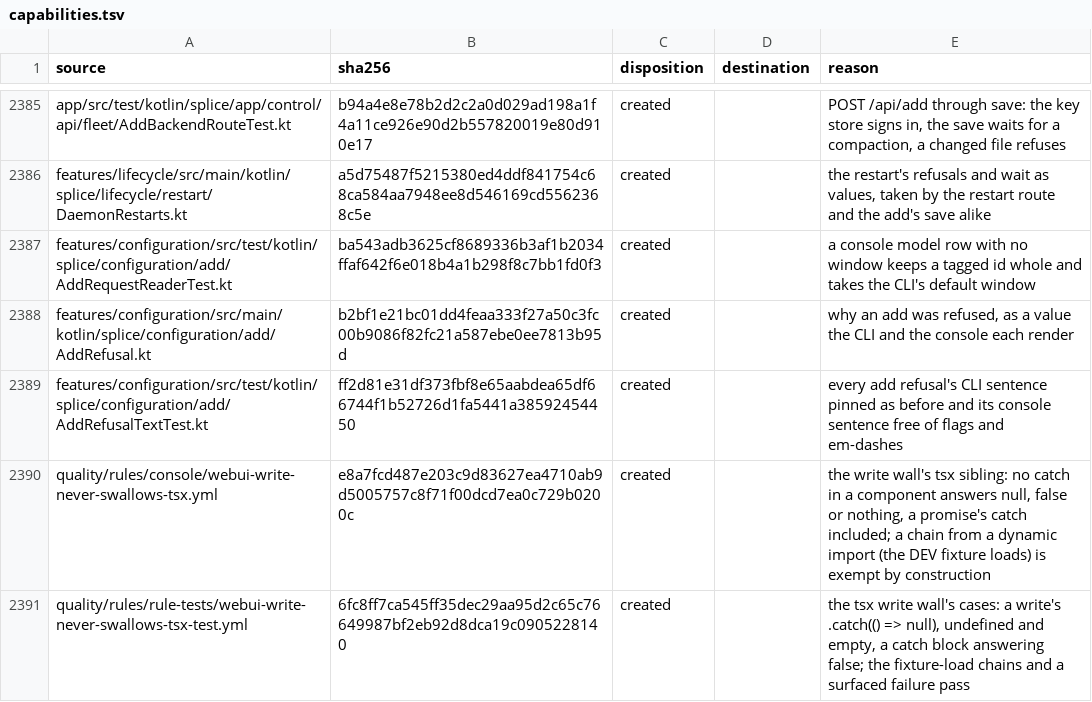
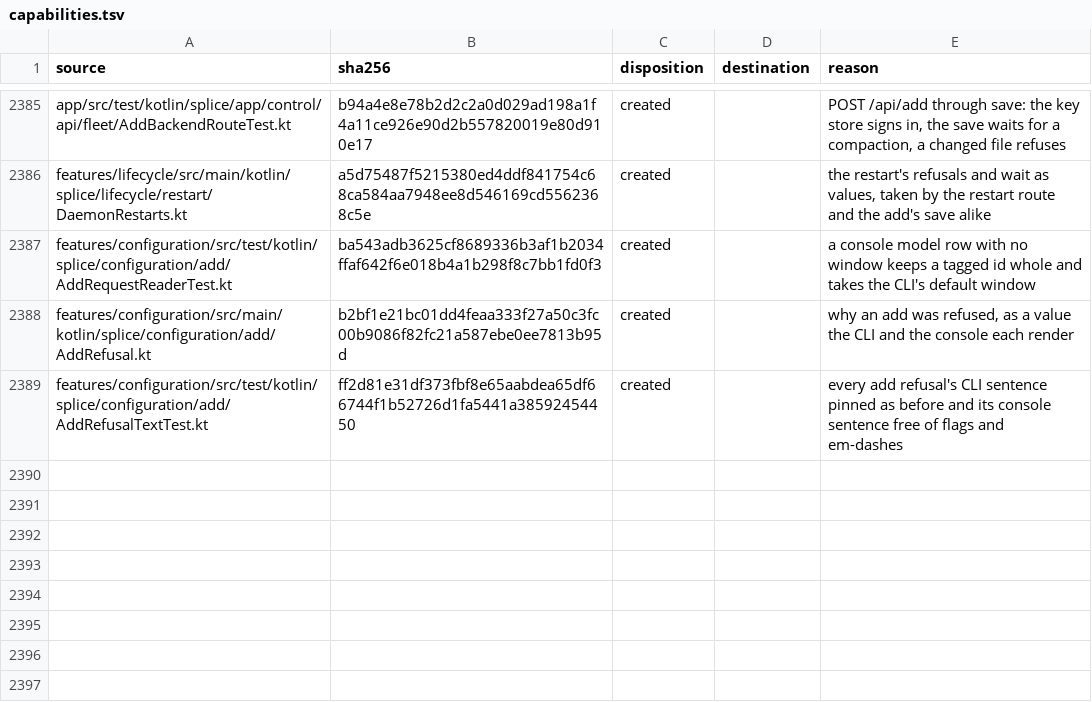
Before and after one commit to torad-labs/splice, a TSV file: .dev/restructure/capabilities.tsv, drawn as a sheet; only a part is shown, gaps mark what is left out; the diff names each change by its address in the sheet, - before the commit and + after, or states it on an @@ line.

Commit message:
chore(ledger): train 21 carries console critique 2, V4-219's page jobs and Needs you, and V4-221's console half; the census drops the tsx wall rows two members both carried

```diff
--- a/.dev/restructure/capabilities.tsv
+++ b/.dev/restructure/capabilities.tsv
-row 2390: quality/rules/console/webui-write-never-swallows-tsx.yml | e8a7fcd487e203c9d83627ea4710ab9d5005757c8f71f00dcd7ea0c729b0200c | created |  | the write wall's tsx sibling: no catch in a component answers null, false or nothing, a promise's catch included; a chain from a dynamic import (the DEV fixture loads) is exempt by construction
-row 2391: quality/rules/rule-tests/webui-write-never-swallows-tsx-test.yml | 6fc8ff7ca545ff35dec29aa95d2c65c76649987bf2eb92d8dca19c0905228140 | created |  | the tsx write wall's cases: a write's .catch(() => null), undefined and empty, a catch block answering false; the fixture-load chains and a surfaced failure pass
```
Also changed, not shown: 2 other files.
